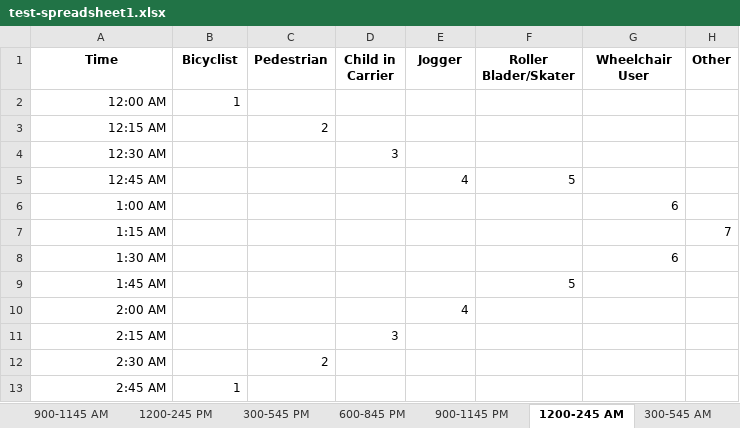
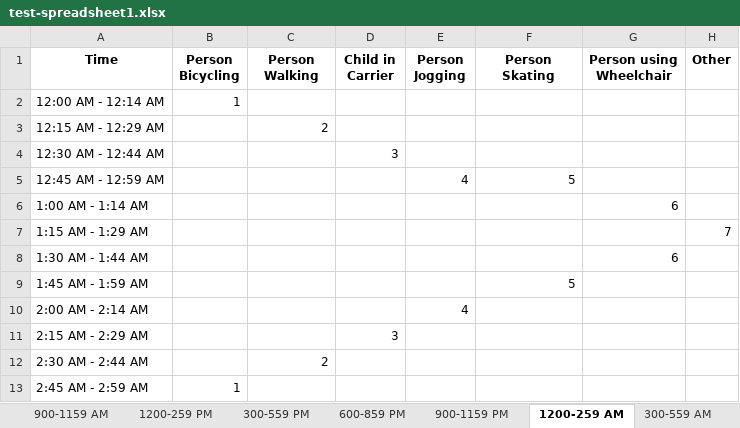
Before and after one commit to CTPSSTAFF/process-bp-count-spreadsheets, an Excel workbook: xlsx_test/test-spreadsheet1.xlsx, sheet 1200-259 AM, drawn as a sheet; values as stored, in another font and other column widths than the file's, no borders; the diff names each change by its address in the sheet, - before the commit and + after, or states it on an @@ line.

```diff
--- a/xlsx_test/test-spreadsheet1.xlsx (sheet 1200-259 AM)
+++ b/xlsx_test/test-spreadsheet1.xlsx (sheet 1200-259 AM)
-sheet tab: 900-1145 AM
+sheet tab: 900-1159 AM
-sheet tab: 1200-245 PM
+sheet tab: 1200-259 PM
-sheet tab: 300-545 PM
+sheet tab: 300-559 PM
-sheet tab: 600-845 PM
+sheet tab: 600-859 PM
-sheet tab: 900-1145 PM
+sheet tab: 900-1159 PM
-sheet tab: 1200-245 AM
+sheet tab: 1200-259 AM
-sheet tab: 300-545 AM
+sheet tab: 300-559 AM
-B1: Bicyclist
+B1: Person Bicycling
-C1: Pedestrian
+C1: Person Walking
-E1: Jogger
+E1: Person Jogging
-F1: Roller Blader/Skater
+F1: Person Skating
-G1: Wheelchair User
+G1: Person using Wheelchair
-A2 (Time): 12:00 AM
+A2 (Time): 12:00 AM - 12:14 AM
-A3 (Time): 12:15 AM
+A3 (Time): 12:15 AM - 12:29 AM
-A4 (Time): 12:30 AM
+A4 (Time): 12:30 AM - 12:44 AM
-A5 (Time): 12:45 AM
+A5 (Time): 12:45 AM - 12:59 AM
-A6 (Time): 1:00 AM
+A6 (Time): 1:00 AM - 1:14 AM
-A7 (Time): 1:15 AM
+A7 (Time): 1:15 AM - 1:29 AM
-A8 (Time): 1:30 AM
+A8 (Time): 1:30 AM - 1:44 AM
-A9 (Time): 1:45 AM
+A9 (Time): 1:45 AM - 1:59 AM
-A10 (Time): 2:00 AM
+A10 (Time): 2:00 AM - 2:14 AM
-A11 (Time): 2:15 AM
+A11 (Time): 2:15 AM - 2:29 AM
-A12 (Time): 2:30 AM
+A12 (Time): 2:30 AM - 2:44 AM
-A13 (Time): 2:45 AM
+A13 (Time): 2:45 AM - 2:59 AM
```
Also changed, not shown: sheet Columns, sheet 900-1159 PM, sheet 600-859 PM, sheet 300-559 AM, sheet 600-859 AM, sheet 300-559 PM, 3 more sheets, other sheet tabs, charts or pictures, xlsx_test/test-spreadsheet2.xlsx, xlsx_test/test-spreadsheet3.xlsx.
